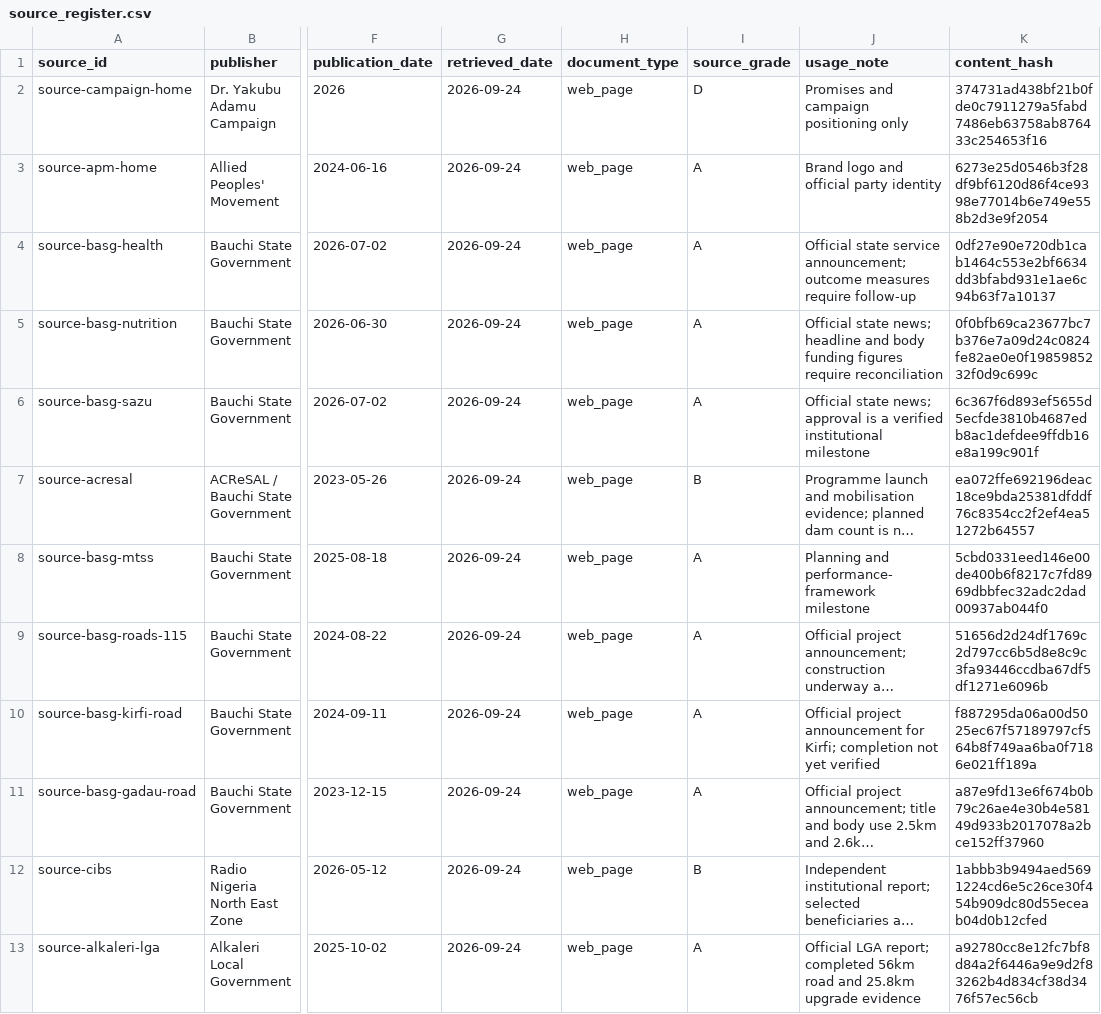
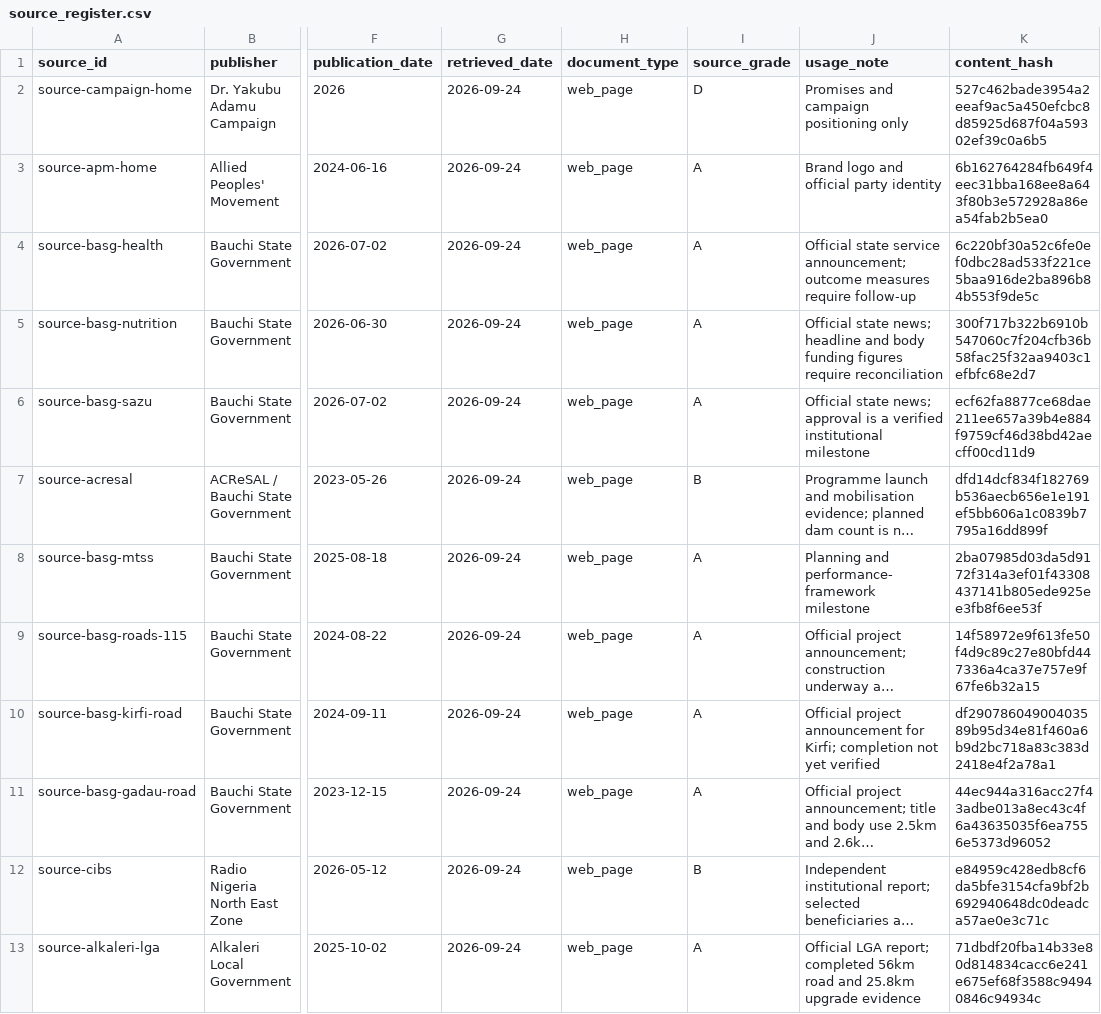
Before and after one commit to batestguy/bauchi-voter-pulse, a CSV file: data/delivery/source_register.csv, drawn as a sheet; only a part is shown, gaps mark what is left out; long unchanged cells end in …; the diff covers the shown part only; the diff names each change by its address in the sheet, - before the commit and + after, or states it on an @@ line.

```diff
--- a/data/delivery/source_register.csv
+++ b/data/delivery/source_register.csv
-K2 (content_hash): 374731ad438bf21b0fde0c7911279a5fabd7486eb63758ab876433c254653f16
+K2 (content_hash): 527c462bade3954a2eeaf9ac5a450efcbc8d85925d687f04a59302ef39c0a6b5
-K3 (content_hash): 6273e25d0546b3f28df9bf6120d86f4ce9398e77014b6e749e558b2d3e9f2054
+K3 (content_hash): 6b162764284fb649f4eec31bba168ee8a643f80b3e572928a86ea54fab2b5ea0
-K4 (content_hash): 0df27e90e720db1cab1464c553e2bf6634dd3bfabd931e1ae6c94b63f7a10137
+K4 (content_hash): 6c220bf30a52c6fe0ef0dbc28ad533f221ce5baa916de2ba896b84b553f9de5c
-K5 (content_hash): 0f0bfb69ca23677bc7b376e7a09d24c0824fe82ae0e0f1985985232f0d9c699c
+K5 (content_hash): 300f717b322b6910b547060c7f204cfb36b58fac25f32aa9403c1efbfc68e2d7
-K6 (content_hash): 6c367f6d893ef5655d5ecfde3810b4687edb8ac1defdee9ffdb16e8a199c901f
+K6 (content_hash): ecf62fa8877ce68dae211ee657a39b4e884f9759cf46d38bd42aecff00cd11d9
-K7 (content_hash): ea072ffe692196deac18ce9bda25381dfddf76c8354cc2f2ef4ea51272b64557
+K7 (content_hash): dfd14dcf834f182769b536aecb656e1e191ef5bb606a1c0839b7795a16dd899f
-K8 (content_hash): 5cbd0331eed146e00de400b6f8217c7fd8969dbbfec32adc2dad00937ab044f0
+K8 (content_hash): 2ba07985d03da5d9172f314a3ef01f43308437141b805ede925ee3fb8f6ee53f
-K9 (content_hash): 51656d2d24df1769c2d797cc6b5d8e8c9c3fa93446ccdba67df5df1271e6096b
+K9 (content_hash): 14f58972e9f613fe50f4d9c89c27e80bfd447336a4ca37e757e9f67fe6b32a15
-K10 (content_hash): f887295da06a00d5025ec67f57189797cf564b8f749aa6ba0f7186e021ff189a
+K10 (content_hash): df29078604900403589b95d34e81f460a6b9d2bc718a83c383d2418e4f2a78a1
-K11 (content_hash): a87e9fd13e6f674b0b79c26ae4e30b4e58149d933b2017078a2bce152ff37960
+K11 (content_hash): 44ec944a316acc27f43adbe013a8ec43c4f6a43635035f6ea7556e5373d96052
-K12 (content_hash): 1abbb3b9494aed5691224cd6e5c26ce30f454b909dc80d55eceab04d0b12cfed
+K12 (content_hash): e84959c428edb8cf6da5bfe3154cfa9bf2b692940648dc0deadca57ae0e3c71c
-K13 (content_hash): a92780cc8e12fc7bf8d84a2f6446a9e9d2f83262b4d834cf38d3476f57ec56cb
+K13 (content_hash): 71dbdf20fba14b33e80d814834cacc6e241e675ef68f3588c94940846c94934c
```
Also changed, not shown: 11 edited cells elsewhere in this file, data/delivery/source_manifest.csv, 2 other files.
